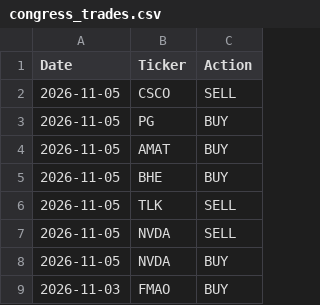
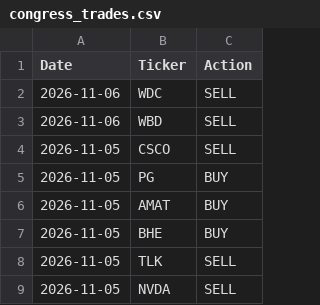
Before and after one commit to henry-gau/quant, a CSV file: congress_trades.csv, drawn as a sheet; only a part is shown; the shorter side is filled out with more unchanged rows; the diff covers the shown part only; the diff names each change by its address in the sheet, - before the commit and + after, or states it on an @@ line.

```diff
--- a/congress_trades.csv
+++ b/congress_trades.csv
+row 2: 2026-11-06 | WDC | SELL
+row 3: 2026-11-06 | WBD | SELL
```
Also changed, not shown: 6 added rows and 75 moved rows elsewhere in this file.
